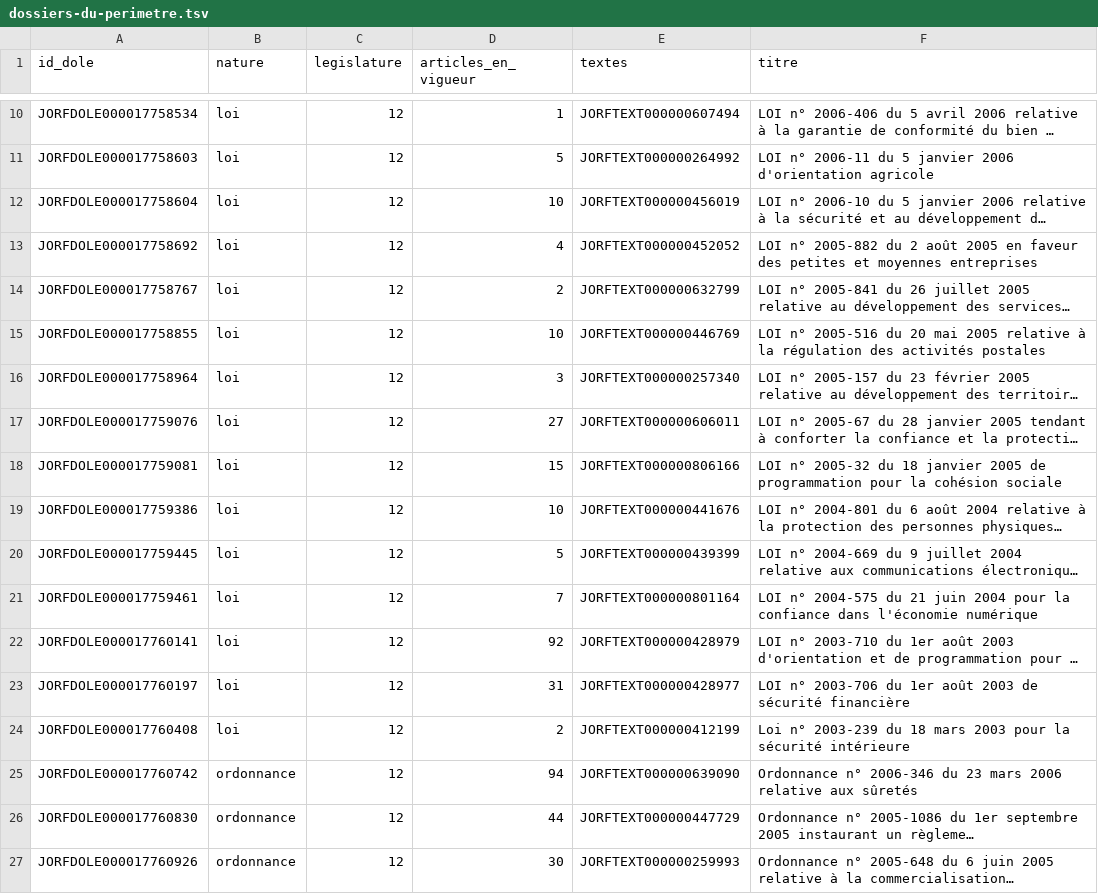
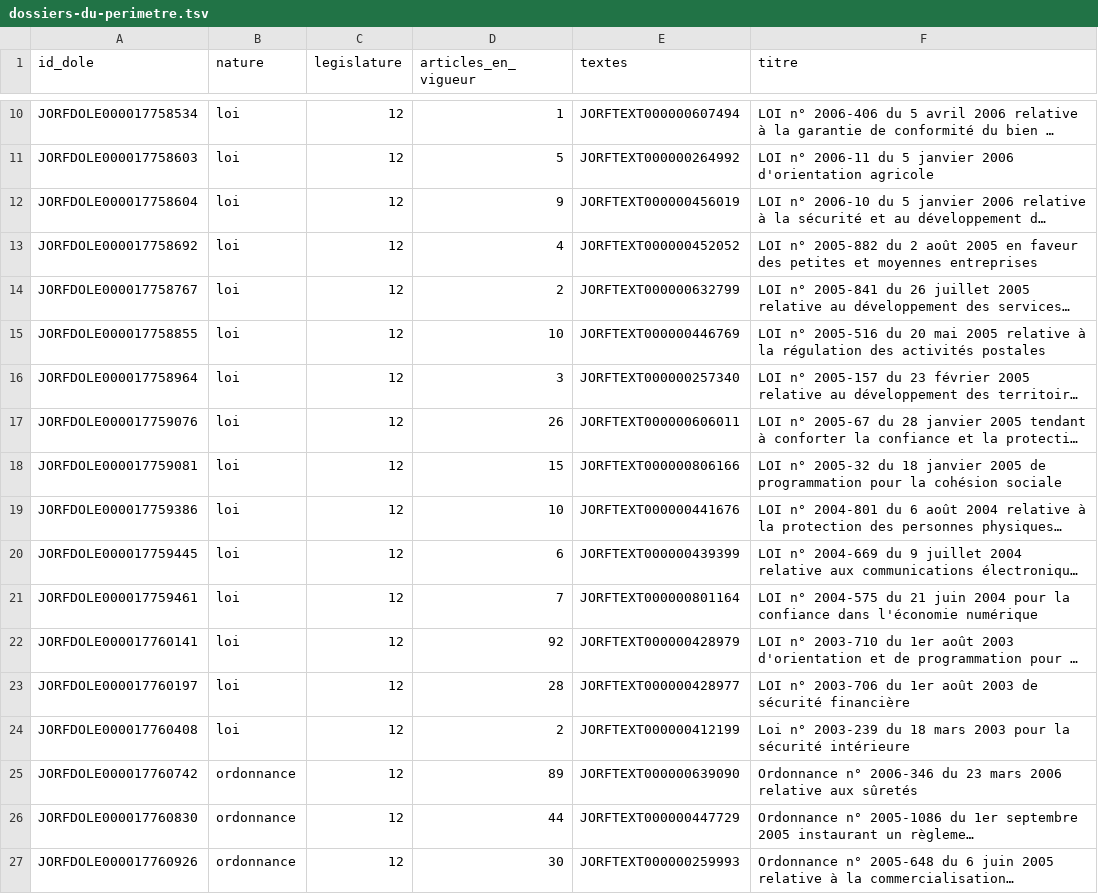
Before and after one commit to HugoFara/ratio-legis, a TSV file: data/dossiers-du-perimetre.tsv, drawn as a sheet; only a part is shown, gaps mark what is left out; long unchanged cells end in …; the diff covers the shown part only; the diff names each change by its address in the sheet, - before the commit and + after, or states it on an @@ line.

```diff
--- a/data/dossiers-du-perimetre.tsv
+++ b/data/dossiers-du-perimetre.tsv
-D12 (articles_en_vigueur): 10
+D12 (articles_en_vigueur): 9
-D17 (articles_en_vigueur): 27
+D17 (articles_en_vigueur): 26
-D20 (articles_en_vigueur): 5
+D20 (articles_en_vigueur): 6
-D23 (articles_en_vigueur): 31
+D23 (articles_en_vigueur): 28
-D25 (articles_en_vigueur): 94
+D25 (articles_en_vigueur): 89
```
Also changed, not shown: 1 removed row and 18 edited cells elsewhere in this file, data/mesures/grain.tsv, data/mesures/hygiene.tsv, 20 other files.
